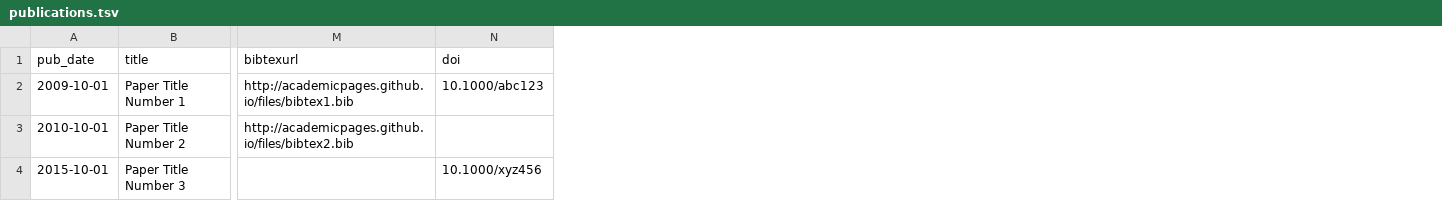
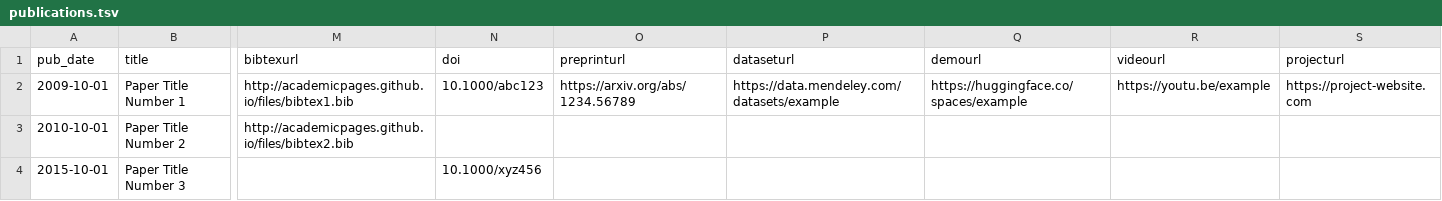
Before and after one commit to M0M0KO/academicpages, a TSV file: markdown_generator/publications.tsv, drawn as a sheet; only a part is shown, gaps mark what is left out; the diff names each change by its address in the sheet, - before the commit and + after, or states it on an @@ line.

```diff
--- a/markdown_generator/publications.tsv
+++ b/markdown_generator/publications.tsv
+column O (preprinturl), row 2: https://arxiv.org/abs/1234.56789
+column P (dataseturl), row 2: https://data.mendeley.com/datasets/example
+column Q (demourl), row 2: https://huggingface.co/spaces/example
+column R (videourl), row 2: https://youtu.be/example
+column S (projecturl), row 2: https://project-website.com
```
Also changed, not shown: 9 other files.
